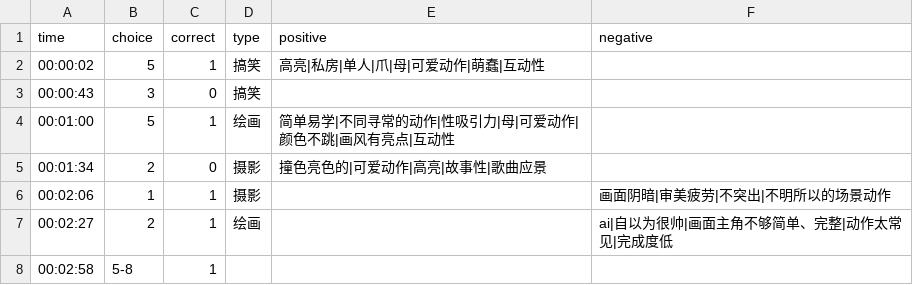
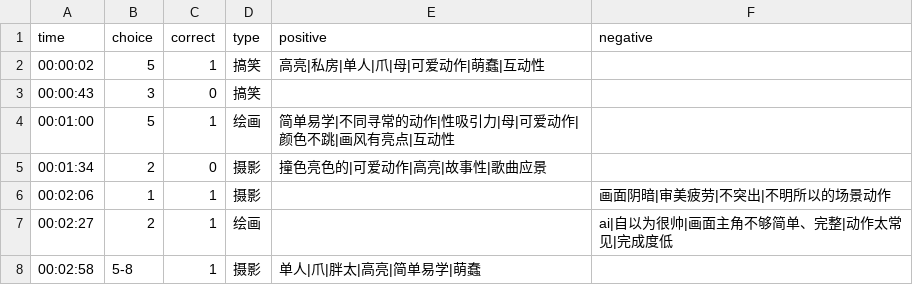
Before and after one commit to heyan9/qidi-data, a CSV file: logs/2026-11-11.csv, drawn as a sheet.

Commit message:
sync logs/2026-11-11.csv

```diff
--- a/logs/2026-11-11.csv
+++ b/logs/2026-11-11.csv
@@ -7,2 +7,2 @@ time,choice,correct,type,positive,negative
 00:02:27,2,1,绘画,,ai|自以为很帅|画面主角不够简单、完整|动作太常见|完成度低
-00:02:58,5-8,1
+00:02:58,5-8,1,摄影,单人|爪|胖太|高亮|简单易学|萌蠢,
```
